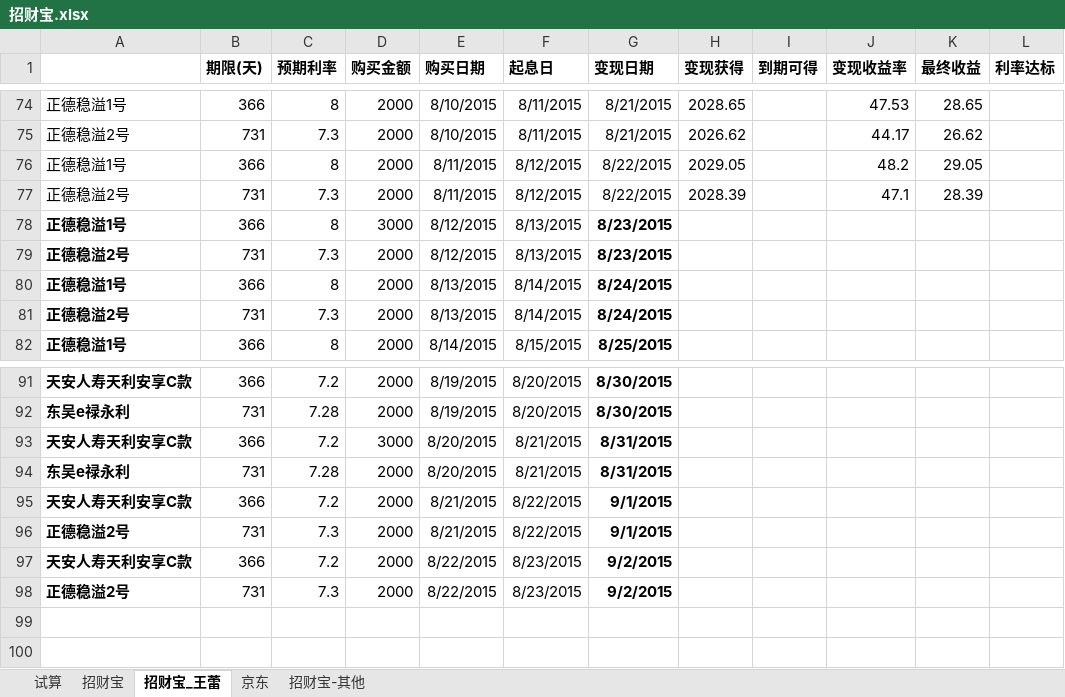
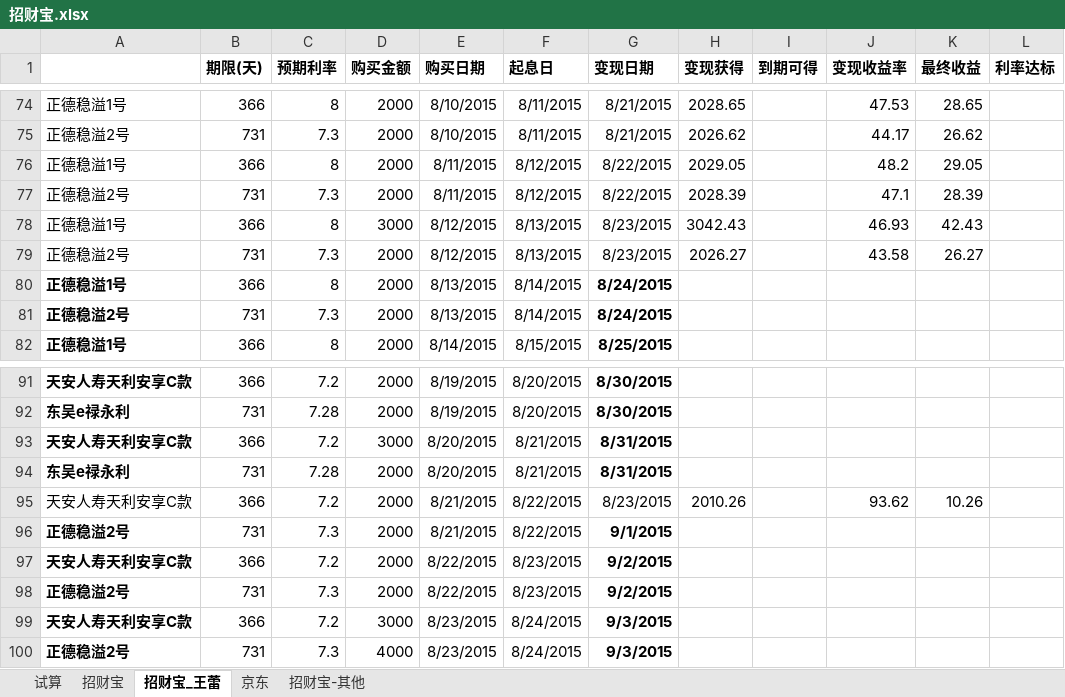
Before and after one commit to cnmud/832588m1pwG22w5t74PT0odv657C7m, an Excel workbook: 我的家/招财宝.xlsx, sheet 招财宝_王蕾, drawn as a sheet; only a part is shown, gaps mark what is left out; values as stored, in another font and other column widths than the file's, no borders; the diff names each change by its address in the sheet, - before the commit and + after, or states it on an @@ line.

```diff
--- a/我的家/招财宝.xlsx (sheet 招财宝_王蕾)
+++ b/我的家/招财宝.xlsx (sheet 招财宝_王蕾)
-A78:A79 bold: on
+A78:A79 bold: off
-G78:G79 bold: on
+G78:G79 bold: off
-H78 (变现获得): (empty)
+H78 (变现获得): 3042.43
-J78 (变现收益率): (empty)
+J78 (变现收益率): 46.93
-K78 (最终收益): (empty)
+K78 (最终收益): 42.43
-H79 (变现获得): (empty)
+H79 (变现获得): 2026.27
-J79 (变现收益率): (empty)
+J79 (变现收益率): 43.58
-K79 (最终收益): (empty)
+K79 (最终收益): 26.27
-A95 bold: on
+A95 bold: off
-G95 (变现日期): 9/1/2015
+G95 (变现日期): 8/23/2015
-G95 bold: on
+G95 bold: off
-H95 (变现获得): (empty)
+H95 (变现获得): 2010.26
-J95 (变现收益率): (empty)
+J95 (变现收益率): 93.62
-K95 (最终收益): (empty)
+K95 (最终收益): 10.26
+row 99: 天安人寿天利安享C款 | 366 | 7.2 | 3000 | 8/23/2015 | 8/24/2015 | 9/3/2015
+row 100: 正德稳溢2号 | 731 | 7.3 | 4000 | 8/23/2015 | 8/24/2015 | 9/3/2015
```
Also changed, not shown: sheet 招财宝, 1 other file.
